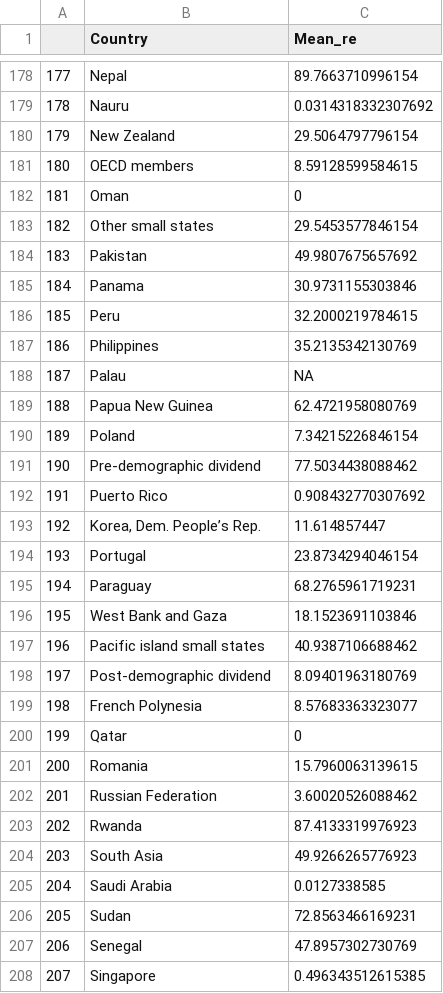
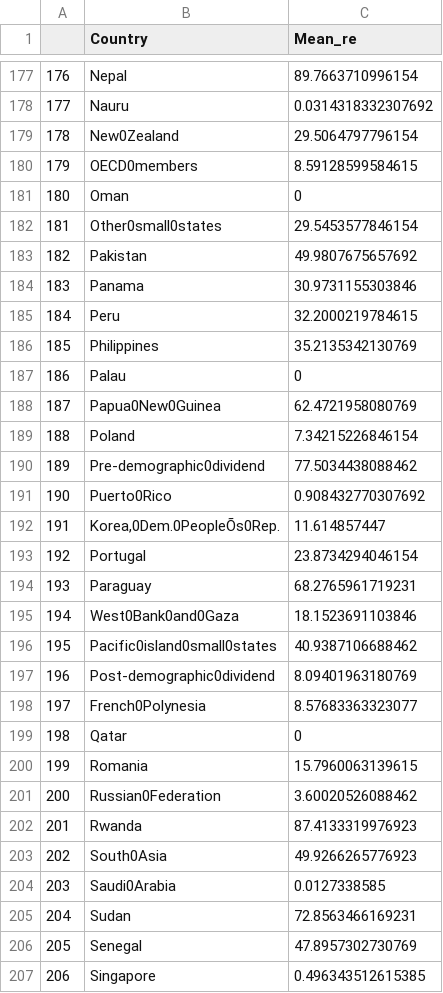
Before and after one commit to info201b-au19/final-qducryzz, a CSV file: data/both_RE_HDI.csv, drawn as a sheet; only a part is shown, gaps mark what is left out; addresses are those after the commit; the diff covers the shown part only; the diff names each change by its address in the sheet, - before the commit and + after, or states it on an @@ line.

```diff
--- a/data/both_RE_HDI.csv
+++ b/data/both_RE_HDI.csv
@@ column A renumbered from row 110 down @@
-B179 (Country): New Zealand
+B179 (Country): New0Zealand
-B180 (Country): OECD members
+B180 (Country): OECD0members
-B182 (Country): Other small states
+B182 (Country): Other0small0states
-C187 (Mean_re): NA
+C187 (Mean_re): 0
-B188 (Country): Papua New Guinea
+B188 (Country): Papua0New0Guinea
-B190 (Country): Pre-demographic dividend
+B190 (Country): Pre-demographic0dividend
-B191 (Country): Puerto Rico
+B191 (Country): Puerto0Rico
-B192 (Country): Korea, Dem. People’s Rep.
+B192 (Country): Korea,0Dem.0PeopleÕs0Rep.
-B195 (Country): West Bank and Gaza
+B195 (Country): West0Bank0and0Gaza
-B196 (Country): Pacific island small states
+B196 (Country): Pacific0island0small0states
-B197 (Country): Post-demographic dividend
+B197 (Country): Post-demographic0dividend
-B198 (Country): French Polynesia
+B198 (Country): French0Polynesia
-B201 (Country): Russian Federation
+B201 (Country): Russian0Federation
-B203 (Country): South Asia
+B203 (Country): South0Asia
-B204 (Country): Saudi Arabia
+B204 (Country): Saudi0Arabia
```
Also changed, not shown: 9 added rows, 10 removed rows and 97 edited cells elsewhere in this file, data/meanRE.csv, 2 other files.
